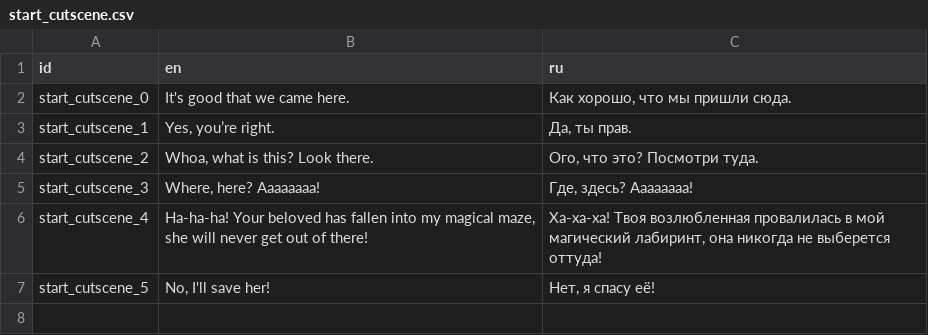
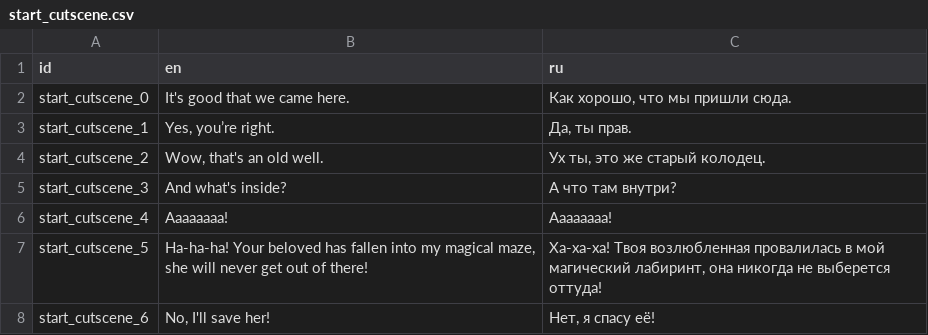
Before and after one commit to DanisGaleev/Gravity, a CSV file: translation/start_cutscene/start_cutscene.csv, drawn as a sheet.

```diff
--- a/translation/start_cutscene/start_cutscene.csv
+++ b/translation/start_cutscene/start_cutscene.csv
@@ -3,5 +3,6 @@ start_cutscene_0,It's good that we came here.,"Как хорошо, что мы
 start_cutscene_1,"Yes, you’re right.","Да, ты прав."
-start_cutscene_2,"Whoa, what is this? Look there.","Ого, что это? Посмотри туда."
-start_cutscene_3,"Where, here? Aaaaaaaa!","Где, здесь? Аааааааа!"
-start_cutscene_4,"Ha-ha-ha! Your beloved has fallen into my magical maze, she will never get out of there!","Ха-ха-ха! Твоя возлюбленная провалилась в мой магический лабиринт, она никогда не выберется оттуда!"
-start_cutscene_5,"No, I'll save her!","Нет, я спасу её!"
+start_cutscene_2,"Wow, that's an old well.","Ух ты, это же старый колодец."
+start_cutscene_3,And what's inside?,А что там внутри?
+start_cutscene_4,Aaaaaaaa!,Аааааааа!
+start_cutscene_5,"Ha-ha-ha! Your beloved has fallen into my magical maze, she will never get out of there!","Ха-ха-ха! Твоя возлюбленная провалилась в мой магический лабиринт, она никогда не выберется оттуда!"
+start_cutscene_6,"No, I'll save her!","Нет, я спасу её!"
```
Also changed, not shown: 8 other files.
